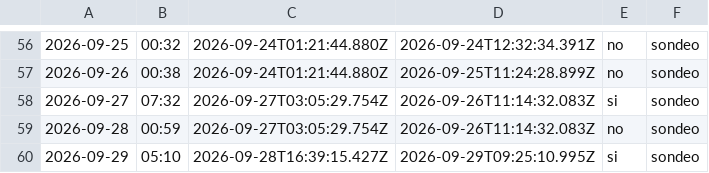
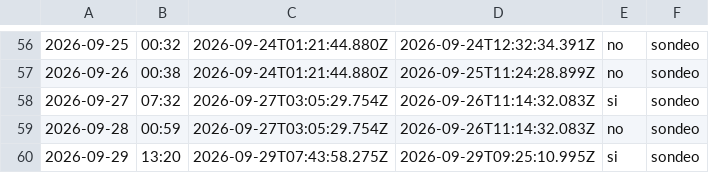
Before and after one commit to cristian23cor/secop-analytics-platform, a CSV file: exploration/cadencia.csv, drawn as a sheet; only a part is shown, gaps mark what is left out; the diff names each change by its address in the sheet, - before the commit and + after, or states it on an @@ line.

```diff
--- a/exploration/cadencia.csv
+++ b/exploration/cadencia.csv
-B60: 05:10
+B60: 13:20
-C60: 2026-09-28T16:39:15.427Z
+C60: 2026-09-29T07:43:58.275Z
```
